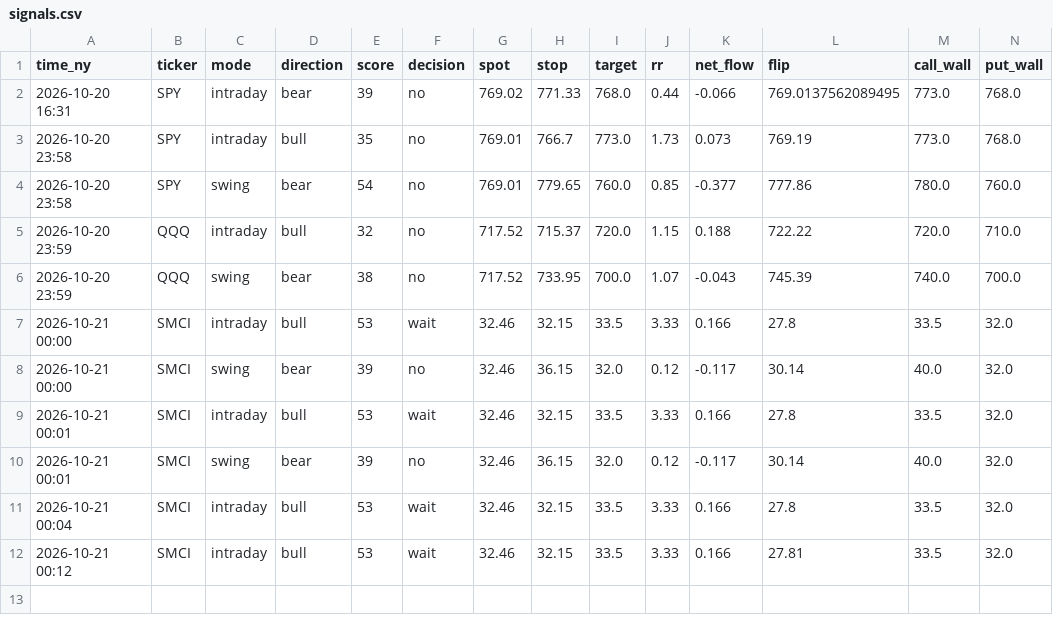
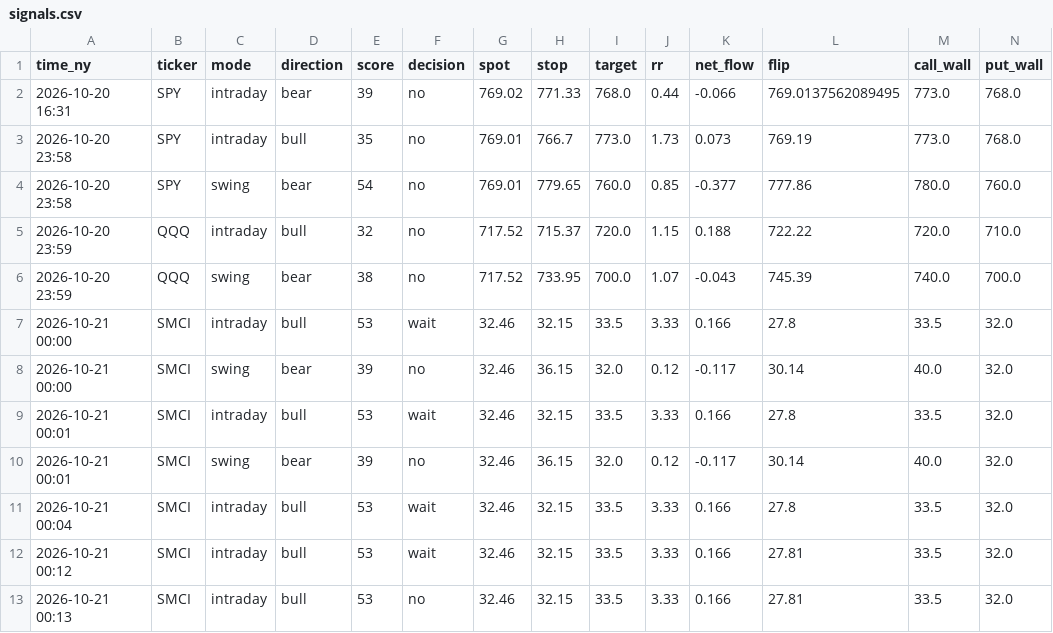
Before and after one commit to asrarabha8-cmyk/macdscanner, a CSV file: flow_confirm/data/signals.csv, drawn as a sheet; only a part is shown; rows hold the shown columns only; the diff names each change by its address in the sheet, - before the commit and + after, or states it on an @@ line.

Commit message:
flow check 2026-10-21

```diff
--- a/flow_confirm/data/signals.csv
+++ b/flow_confirm/data/signals.csv
+row 13: 2026-10-21 00:13 | SMCI | intraday | bull | 53 | no | 32.46 | 32.15 | 33.5 | 3.33 | 0.166 | 27.81 | 33.5 | 32.0
```
